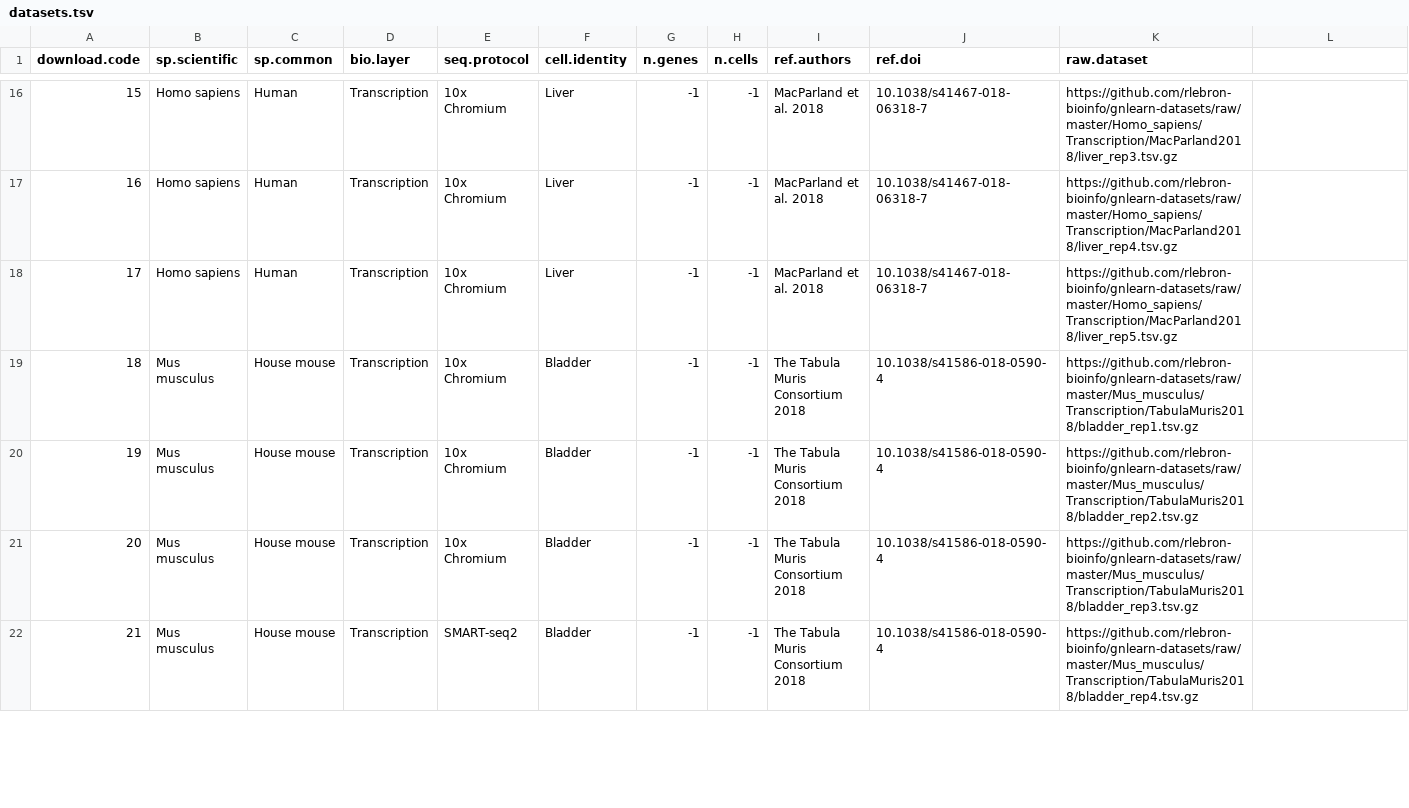
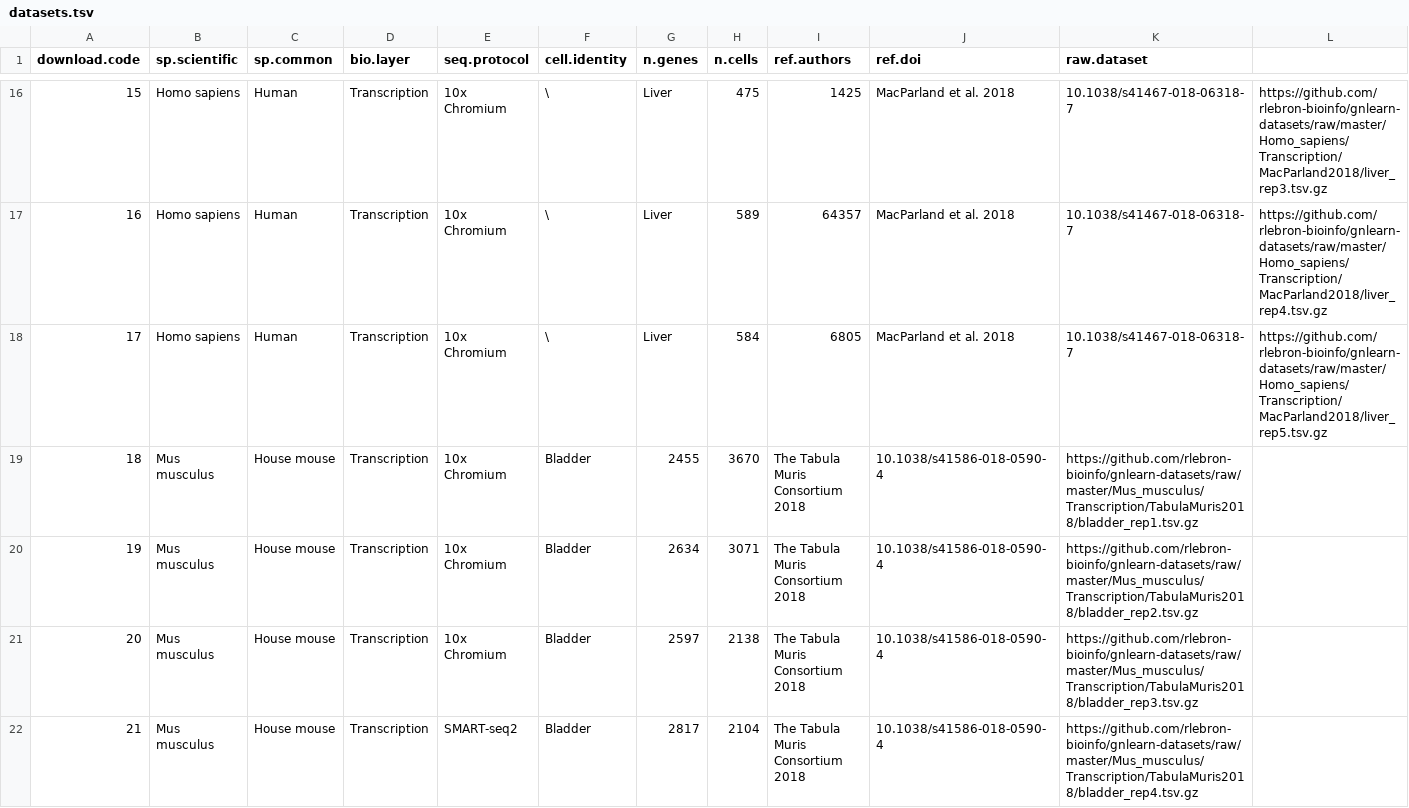
Before and after one commit to rlebron-bioinfo/gnlearn-api, a TSV file: db/datasets.tsv, drawn as a sheet; only a part is shown, gaps mark what is left out; the diff covers the shown part only.

Commit message:
Updated datasets

```diff
--- a/db/datasets.tsv
+++ b/db/datasets.tsv
@@ -16,7 +16,7 @@ download.code	sp.scientific	sp.common	bio.layer	seq.protocol	cell.identity	n.gen
-15	Homo sapiens	Human	Transcription	10x Chromium	"	Liver"	-1	-1	MacParland et al. 2018	10.1038/s41467-018-06318-7	https://github.com/rlebron-bioinfo/gnlearn-datasets/raw/master/Homo_sapiens/Transcription/MacParland2018/liver_rep3.tsv.gz
-16	Homo sapiens	Human	Transcription	10x Chromium	"	Liver"	-1	-1	MacParland et al. 2018	10.1038/s41467-018-06318-7	https://github.com/rlebron-bioinfo/gnlearn-datasets/raw/master/Homo_sapiens/Transcription/MacParland2018/liver_rep4.tsv.gz
-17	Homo sapiens	Human	Transcription	10x Chromium	"	Liver"	-1	-1	MacParland et al. 2018	10.1038/s41467-018-06318-7	https://github.com/rlebron-bioinfo/gnlearn-datasets/raw/master/Homo_sapiens/Transcription/MacParland2018/liver_rep5.tsv.gz
-18	Mus musculus	House mouse	Transcription	10x Chromium	Bladder	-1	-1	The Tabula Muris Consortium 2018	10.1038/s41586-018-0590-4	https://github.com/rlebron-bioinfo/gnlearn-datasets/raw/master/Mus_musculus/Transcription/TabulaMuris2018/bladder_rep1.tsv.gz
-19	Mus musculus	House mouse	Transcription	10x Chromium	Bladder	-1	-1	The Tabula Muris Consortium 2018	10.1038/s41586-018-0590-4	https://github.com/rlebron-bioinfo/gnlearn-datasets/raw/master/Mus_musculus/Transcription/TabulaMuris2018/bladder_rep2.tsv.gz
-20	Mus musculus	House mouse	Transcription	10x Chromium	Bladder	-1	-1	The Tabula Muris Consortium 2018	10.1038/s41586-018-0590-4	https://github.com/rlebron-bioinfo/gnlearn-datasets/raw/master/Mus_musculus/Transcription/TabulaMuris2018/bladder_rep3.tsv.gz
-21	Mus musculus	House mouse	Transcription	SMART-seq2	Bladder	-1	-1	The Tabula Muris Consortium 2018	10.1038/s41586-018-0590-4	https://github.com/rlebron-bioinfo/gnlearn-datasets/raw/master/Mus_musculus/Transcription/TabulaMuris2018/bladder_rep4.tsv.gz
+15	Homo sapiens	Human	Transcription	10x Chromium	\	Liver	475	1425	MacParland et al. 2018	10.1038/s41467-018-06318-7	https://github.com/rlebron-bioinfo/gnlearn-datasets/raw/master/Homo_sapiens/Transcription/MacParland2018/liver_rep3.tsv.gz
+16	Homo sapiens	Human	Transcription	10x Chromium	\	Liver	589	64357	MacParland et al. 2018	10.1038/s41467-018-06318-7	https://github.com/rlebron-bioinfo/gnlearn-datasets/raw/master/Homo_sapiens/Transcription/MacParland2018/liver_rep4.tsv.gz
+17	Homo sapiens	Human	Transcription	10x Chromium	\	Liver	584	6805	MacParland et al. 2018	10.1038/s41467-018-06318-7	https://github.com/rlebron-bioinfo/gnlearn-datasets/raw/master/Homo_sapiens/Transcription/MacParland2018/liver_rep5.tsv.gz
+18	Mus musculus	House mouse	Transcription	10x Chromium	Bladder	2455	3670	The Tabula Muris Consortium 2018	10.1038/s41586-018-0590-4	https://github.com/rlebron-bioinfo/gnlearn-datasets/raw/master/Mus_musculus/Transcription/TabulaMuris2018/bladder_rep1.tsv.gz
+19	Mus musculus	House mouse	Transcription	10x Chromium	Bladder	2634	3071	The Tabula Muris Consortium 2018	10.1038/s41586-018-0590-4	https://github.com/rlebron-bioinfo/gnlearn-datasets/raw/master/Mus_musculus/Transcription/TabulaMuris2018/bladder_rep2.tsv.gz
+20	Mus musculus	House mouse	Transcription	10x Chromium	Bladder	2597	2138	The Tabula Muris Consortium 2018	10.1038/s41586-018-0590-4	https://github.com/rlebron-bioinfo/gnlearn-datasets/raw/master/Mus_musculus/Transcription/TabulaMuris2018/bladder_rep3.tsv.gz
+21	Mus musculus	House mouse	Transcription	SMART-seq2	Bladder	2817	2104	The Tabula Muris Consortium 2018	10.1038/s41586-018-0590-4	https://github.com/rlebron-bioinfo/gnlearn-datasets/raw/master/Mus_musculus/Transcription/TabulaMuris2018/bladder_rep4.tsv.gz
```
Also changed, not shown: 118 edited cells elsewhere in this file.
